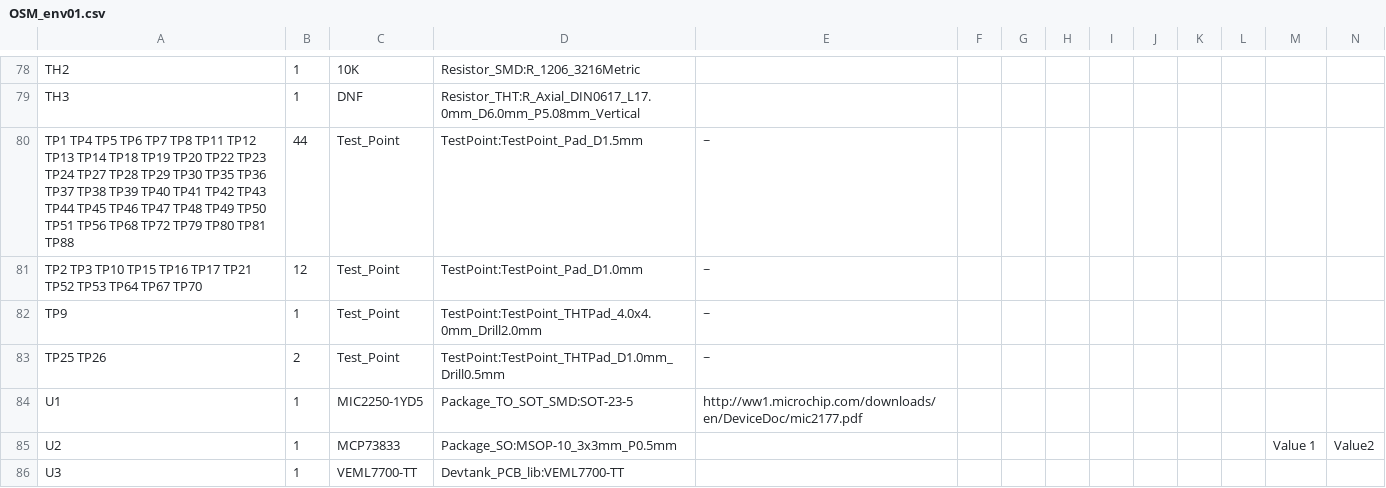
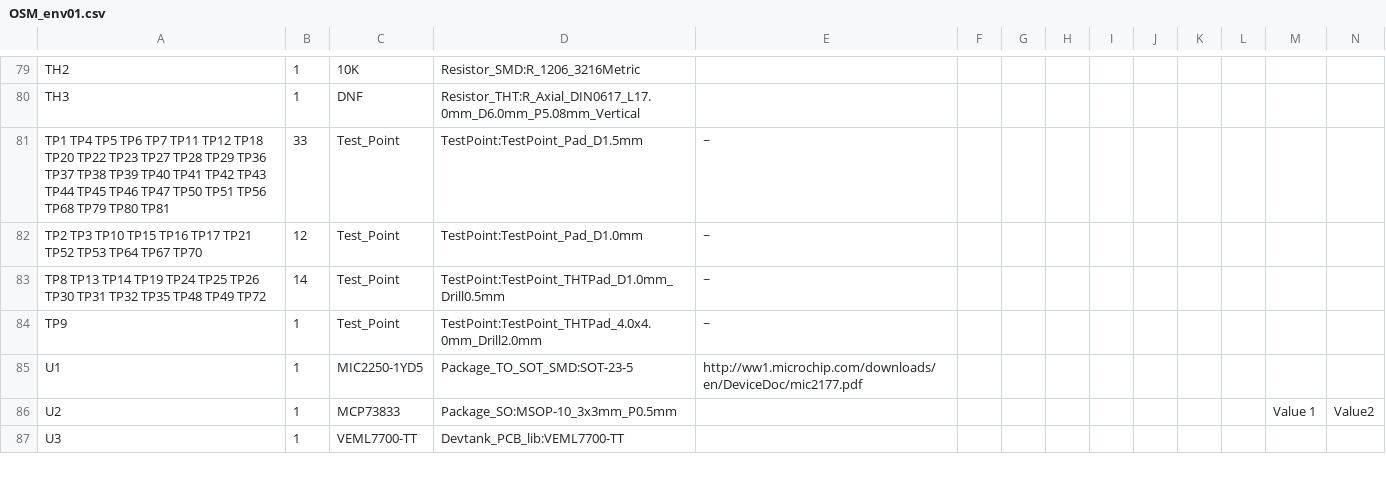
Before and after one commit to devtank-ltd/osm_env01_kicad, a CSV file: kicad_osm_env01/OSM_env01.csv, drawn as a sheet; only a part is shown, gaps mark what is left out; removed rows and columns are numbered as before the commit, all else as after; rows hold the shown columns only; the diff covers the shown part only; the diff names each change by its address in the sheet, - before the commit and + after, or states it on an @@ line.

```diff
--- a/kicad_osm_env01/OSM_env01.csv
+++ b/kicad_osm_env01/OSM_env01.csv
-A81: …TP6 TP7 TP8 TP11 TP12 TP13 TP14 TP18 TP19 TP20 TP22 TP23 TP24 TP27 TP28 TP29 TP30 TP35 TP36 TP37 TP38 TP39 TP40 TP41 TP42 TP43 TP44 TP45 TP46 TP47 TP48 TP49 TP50 TP51 TP56 TP68 TP72 TP79 TP80 TP81 TP88
+A81: …TP6 TP7 TP11 TP12 TP18 TP20 TP22 TP23 TP27 TP28 TP29 TP36 TP37 TP38 TP39 TP40 TP41 TP42 TP43 TP44 TP45 TP46 TP47 TP50 TP51 TP56 TP68 TP79 TP80 TP81
-B81: 44
+B81: 33
+row 83: TP8 TP13 TP14 TP19 TP24 TP25 TP26 TP30 TP31 TP32 TP35 TP48 TP49 TP72 | 14 | Test_Point | TestPoint:TestPoint_THTPad_D1.0mm_Drill0.5mm | ~
-row 83: TP25 TP26 | 2 | Test_Point | TestPoint:TestPoint_THTPad_D1.0mm_Drill0.5mm | ~
```
Also changed, not shown: 4 added rows, 3 removed rows and 17 edited cells elsewhere in this file, 15 other files.
